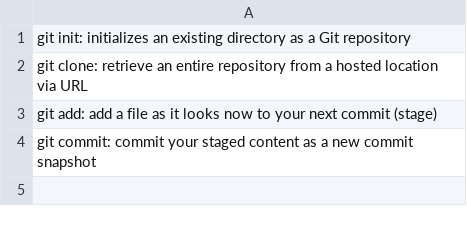
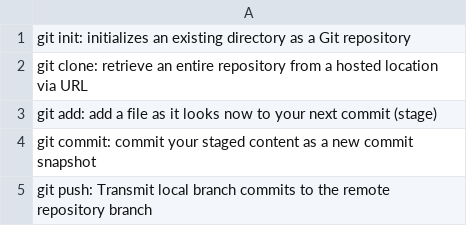
Before and after one commit to joelblombergiths/AgileLab1, a CSV file: AllCommands.csv, drawn as a sheet.

Commit message:
git push

```diff
--- a/AllCommands.csv
+++ b/AllCommands.csv
@@ -4 +4,2 @@ git add: add a file as it looks now to your next commit (stage)
 git commit: commit your staged content as a new commit snapshot
+git push: Transmit local branch commits to the remote repository branch
```
